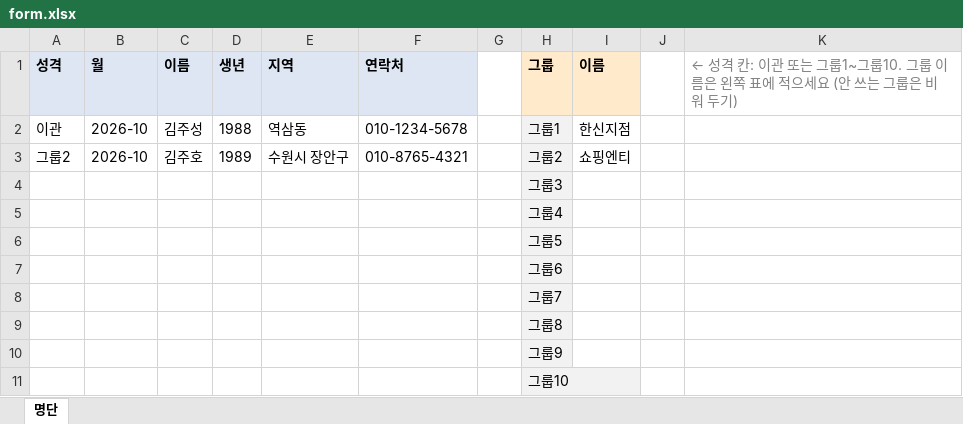
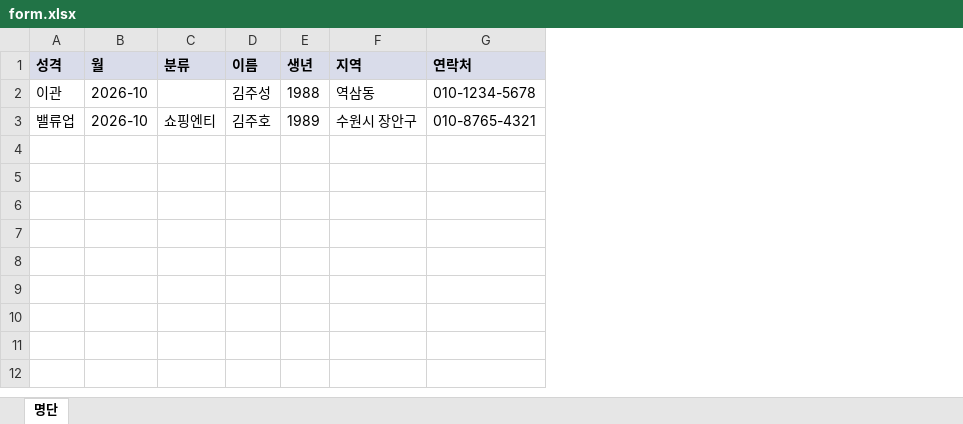
Before and after one commit to mashimaro667/jupiter, an Excel workbook: app/form.xlsx, sheet 명단, drawn as a sheet; values as stored, in another font and other column widths than the file's, no borders; removed rows and columns are numbered as before the commit, all else as after; the diff names each change by its address in the sheet, - before the commit and + after, or states it on an @@ line.

```diff
--- a/app/form.xlsx (sheet 명단)
+++ b/app/form.xlsx (sheet 명단)
+column C (분류), row 3: 쇼핑엔티
-column G, empty
-column H (그룹), rows 2-3: 그룹1 | 그룹2
-column I (이름), rows 2-3: 한신지점 | 쇼핑엔티
-column J, empty
-column K, row 1: ← 성격 칸: 이관 또는 그룹1~그룹10. 그룹 이름은 왼쪽 표에 적으세요 (안 쓰는 그룹은 비워 두기)
-A3 (성격): 그룹2
+A3 (성격): 밸류업
-row 4:  |  |  |  |  |  |  | 그룹3
-row 5:  |  |  |  |  |  |  | 그룹4
-row 6:  |  |  |  |  |  |  | 그룹5
-row 7:  |  |  |  |  |  |  | 그룹6
-row 8:  |  |  |  |  |  |  | 그룹7
-row 9:  |  |  |  |  |  |  | 그룹8
-row 10:  |  |  |  |  |  |  | 그룹9
-row 11:  |  |  |  |  |  |  | 그룹10
```
Also changed, not shown: 3 other files.
